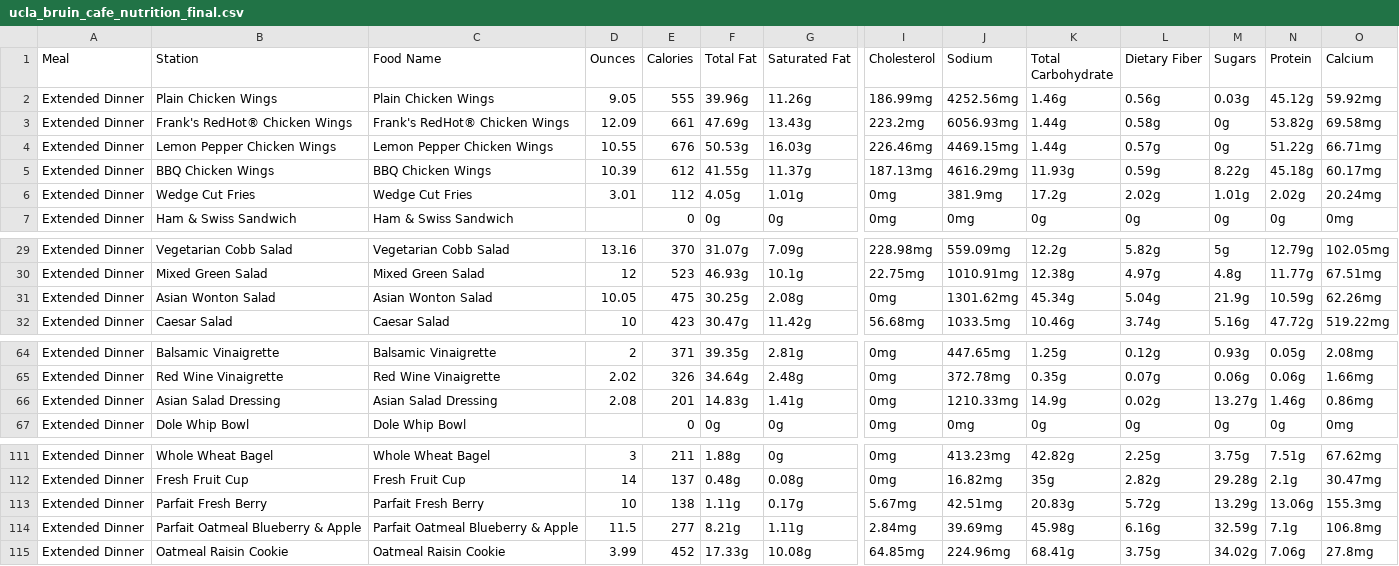
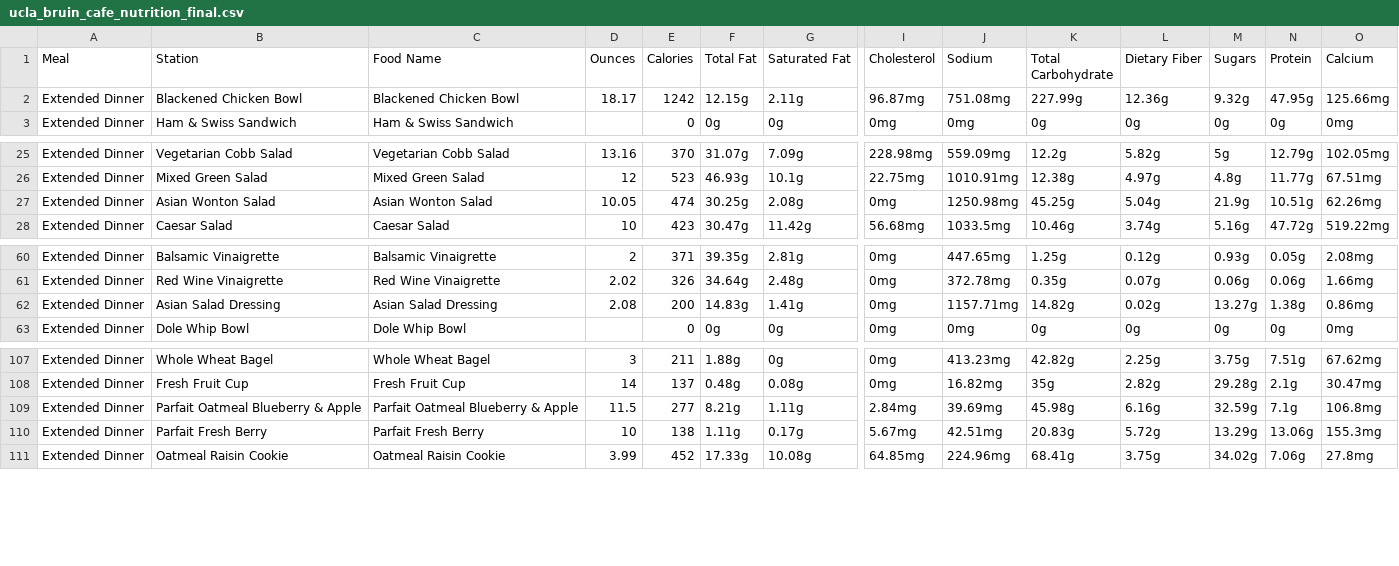
Before and after one commit to rishiprasad117-art/Bcal-UCLA, a CSV file: data/raw/ucla_bruin_cafe_nutrition_final.csv, drawn as a sheet; only a part is shown, gaps mark what is left out; removed rows and columns are numbered as before the commit, all else as after; rows hold the shown columns only; the diff covers the shown part only; the diff names each change by its address in the sheet, - before the commit and + after, or states it on an @@ line.

```diff
--- a/data/raw/ucla_bruin_cafe_nutrition_final.csv
+++ b/data/raw/ucla_bruin_cafe_nutrition_final.csv
-B2 (Station): Plain Chicken Wings
+B2 (Station): Blackened Chicken Bowl
-C2 (Food Name): Plain Chicken Wings
+C2 (Food Name): Blackened Chicken Bowl
-D2 (Ounces): 9.05
+D2 (Ounces): 18.17
-E2 (Calories): 555
+E2 (Calories): 1242
-F2 (Total Fat): 39.96g
+F2 (Total Fat): 12.15g
-G2 (Saturated Fat): 11.26g
+G2 (Saturated Fat): 2.11g
-I2 (Cholesterol): 186.99mg
+I2 (Cholesterol): 96.87mg
-J2 (Sodium): 4252.56mg
+J2 (Sodium): 751.08mg
-K2 (Total Carbohydrate): 1.46g
+K2 (Total Carbohydrate): 227.99g
-L2 (Dietary Fiber): 0.56g
+L2 (Dietary Fiber): 12.36g
-M2 (Sugars): 0.03g
+M2 (Sugars): 9.32g
-N2 (Protein): 45.12g
+N2 (Protein): 47.95g
-O2 (Calcium): 59.92mg
+O2 (Calcium): 125.66mg
-row 3: Extended Dinner | Frank's RedHot® Chicken Wings | Frank's RedHot® Chicken Wings | 12.09 | 661 | 47.69g | 13.43g | 223.2mg | 6056.93mg | 1.44g | 0.58g | 0g | 53.82g | 69.58mg
-row 4: Extended Dinner | Lemon Pepper Chicken Wings | Lemon Pepper Chicken Wings | 10.55 | 676 | 50.53g | 16.03g | 226.46mg | 4469.15mg | 1.44g | 0.57g | 0g | 51.22g | 66.71mg
-row 5: Extended Dinner | BBQ Chicken Wings | BBQ Chicken Wings | 10.39 | 612 | 41.55g | 11.37g | 187.13mg | 4616.29mg | 11.93g | 0.59g | 8.22g | 45.18g | 60.17mg
-row 6: Extended Dinner | Wedge Cut Fries | Wedge Cut Fries | 3.01 | 112 | 4.05g | 1.01g | 0mg | 381.9mg | 17.2g | 2.02g | 1.01g | 2.02g | 20.24mg
-E27 (Calories): 475
+E27 (Calories): 474
-J27 (Sodium): 1301.62mg
+J27 (Sodium): 1250.98mg
-K27 (Total Carbohydrate): 45.34g
+K27 (Total Carbohydrate): 45.25g
-N27 (Protein): 10.59g
+N27 (Protein): 10.51g
-E62 (Calories): 201
+E62 (Calories): 200
-J62 (Sodium): 1210.33mg
+J62 (Sodium): 1157.71mg
-K62 (Total Carbohydrate): 14.9g
+K62 (Total Carbohydrate): 14.82g
-N62 (Protein): 1.46g
+N62 (Protein): 1.38g
@@ row 114 moved to row 109: Extended Dinner @@
```
Also changed, not shown: 25 edited cells elsewhere in this file, data/daily_menu.csv, data/item_translator.csv, 10 other files.
